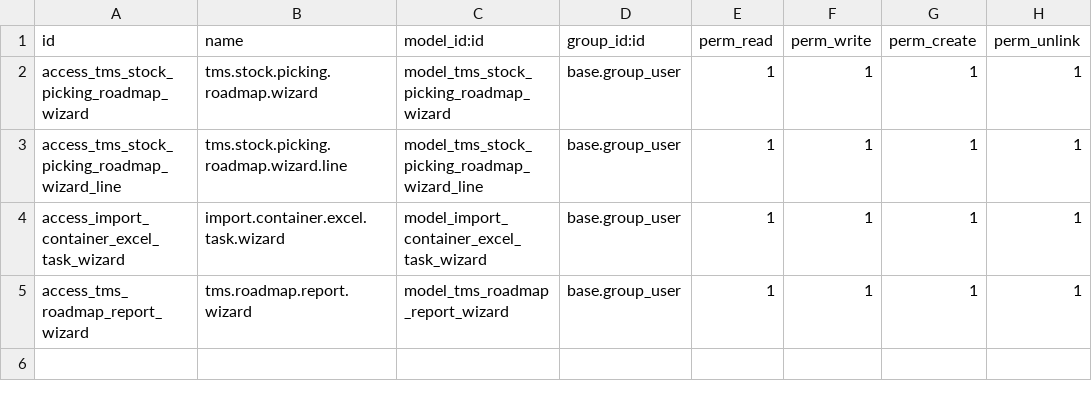
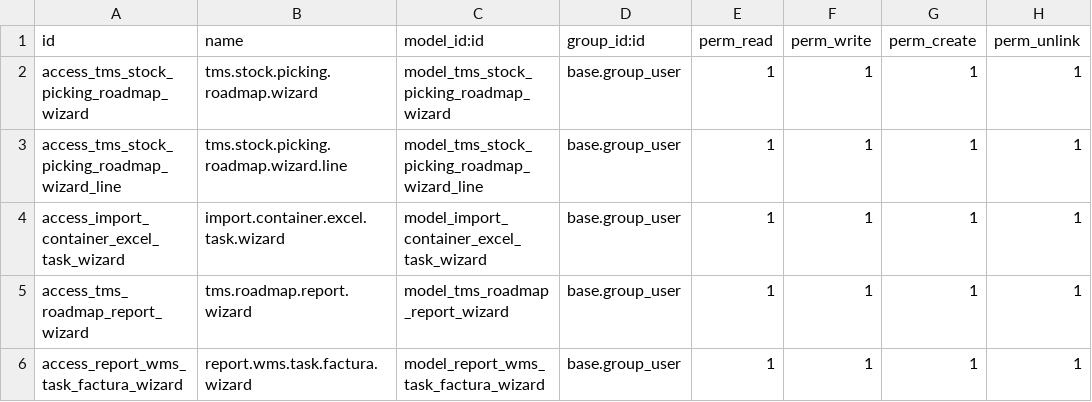
Before and after one commit to etarsi/odoo-custom-addons, a CSV file: et/wms_enhancement/security/ir.model.access.csv, drawn as a sheet; the diff names each change by its address in the sheet, - before the commit and + after, or states it on an @@ line.

Commit message:
feat: se añadio el nuevo reporte de tareas y facturas

```diff
--- a/et/wms_enhancement/security/ir.model.access.csv
+++ b/et/wms_enhancement/security/ir.model.access.csv
+row 6: access_report_wms_task_factura_wizard | report.wms.task.factura.wizard | model_report_wms_task_factura_wizard | base.group_user | 1 | 1 | 1 | 1
```
Also changed, not shown: 5 other files.
